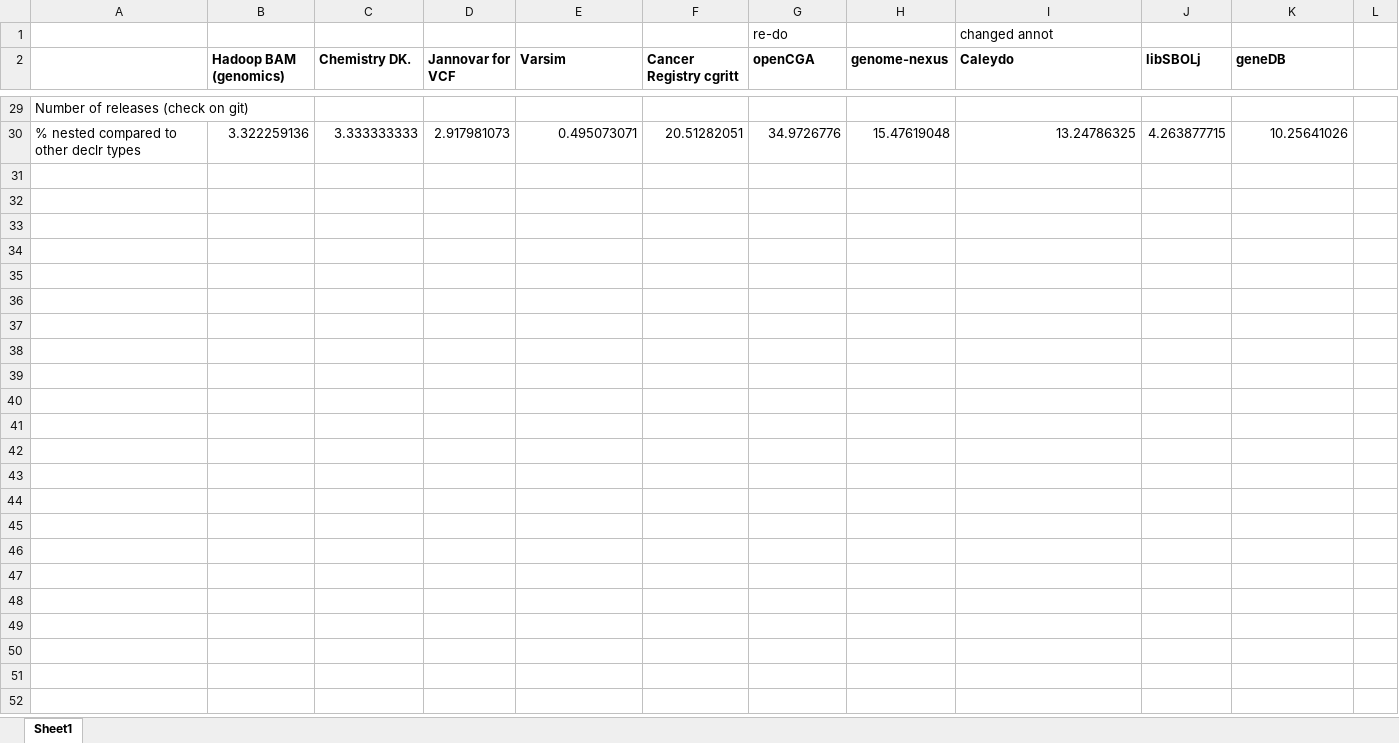
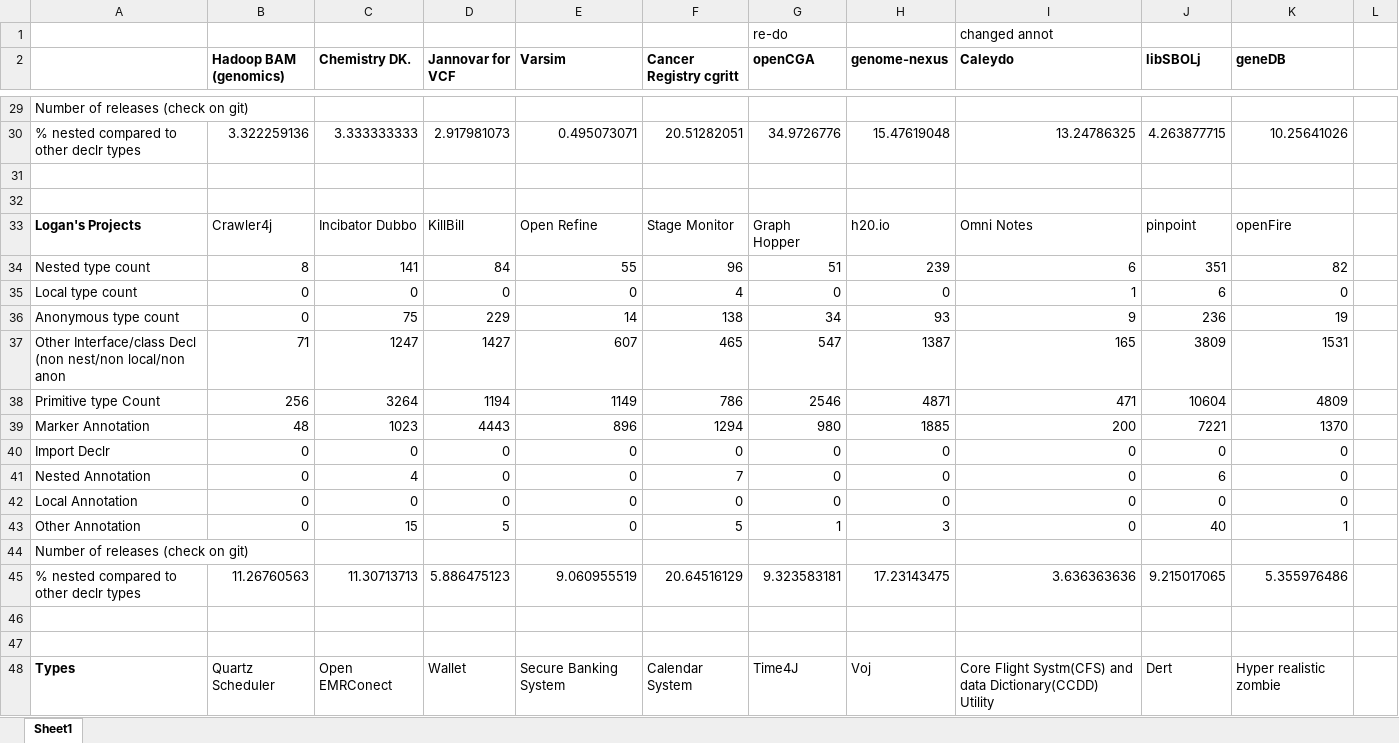
Before and after one commit to shippy24/SENG300GROUP3, an Excel workbook: COUNTforSENG.xlsx, sheet Sheet1, drawn as a sheet; only a part is shown, gaps mark what is left out; values as stored, in another font and other column widths than the file's, no borders; the diff covers the shown part only; the diff names each change by its address in the sheet, - before the commit and + after, or states it on an @@ line.

Commit message:
Some changes

```diff
--- a/COUNTforSENG.xlsx (sheet Sheet1)
+++ b/COUNTforSENG.xlsx (sheet Sheet1)
+row 31: (empty)
+row 32: (empty)
+row 33: Logan's Projects | Crawler4j | Incibator Dubbo | KillBill | Open Refine | Stage Monitor | Graph Hopper | h20.io | Omni Notes | pinpoint | openFire
+row 34: Nested type count | 8 | 141 | 84 | 55 | 96 | 51 | 239 | 6 | 351 | 82
+row 35: Local type count | 0 | 0 | 0 | 0 | 4 | 0 | 0 | 1 | 6 | 0
+row 36: Anonymous type count | 0 | 75 | 229 | 14 | 138 | 34 | 93 | 9 | 236 | 19
+row 37: Other Interface/class Decl (non nest/non local/non anon | 71 | 1247 | 1427 | 607 | 465 | 547 | 1387 | 165 | 3809 | 1531
+row 38: Primitive type Count | 256 | 3264 | 1194 | 1149 | 786 | 2546 | 4871 | 471 | 10604 | 4809
+row 39: Marker Annotation | 48 | 1023 | 4443 | 896 | 1294 | 980 | 1885 | 200 | 7221 | 1370
+row 40: Import Declr | 0 | 0 | 0 | 0 | 0 | 0 | 0 | 0 | 0 | 0
+row 41: Nested Annotation | 0 | 4 | 0 | 0 | 7 | 0 | 0 | 0 | 6 | 0
+row 42: Local Annotation | 0 | 0 | 0 | 0 | 0 | 0 | 0 | 0 | 0 | 0
+row 43: Other Annotation | 0 | 15 | 5 | 0 | 5 | 1 | 3 | 0 | 40 | 1
+row 44: Number of releases (check on git)
+row 45: % nested compared to other declr types | 11.26760563 | 11.30713713 | 5.886475123 | 9.060955519 | 20.64516129 | 9.323583181 | 17.23143475 | 3.636363636 | 9.215017065 | 5.355976486
+row 46: (empty)
+row 47: (empty)
+row 48: Types | Quartz Scheduler | Open EMRConect | Wallet | Secure Banking System | Calendar System | Time4J | Voj | Core Flight Systm(CFS) and data Dictionary(CCDD) Utility | Dert | Hyper realistic zombie
```
Also changed, not shown: 51 added rows, 7 edited cells and cell formats elsewhere in this sheet.
